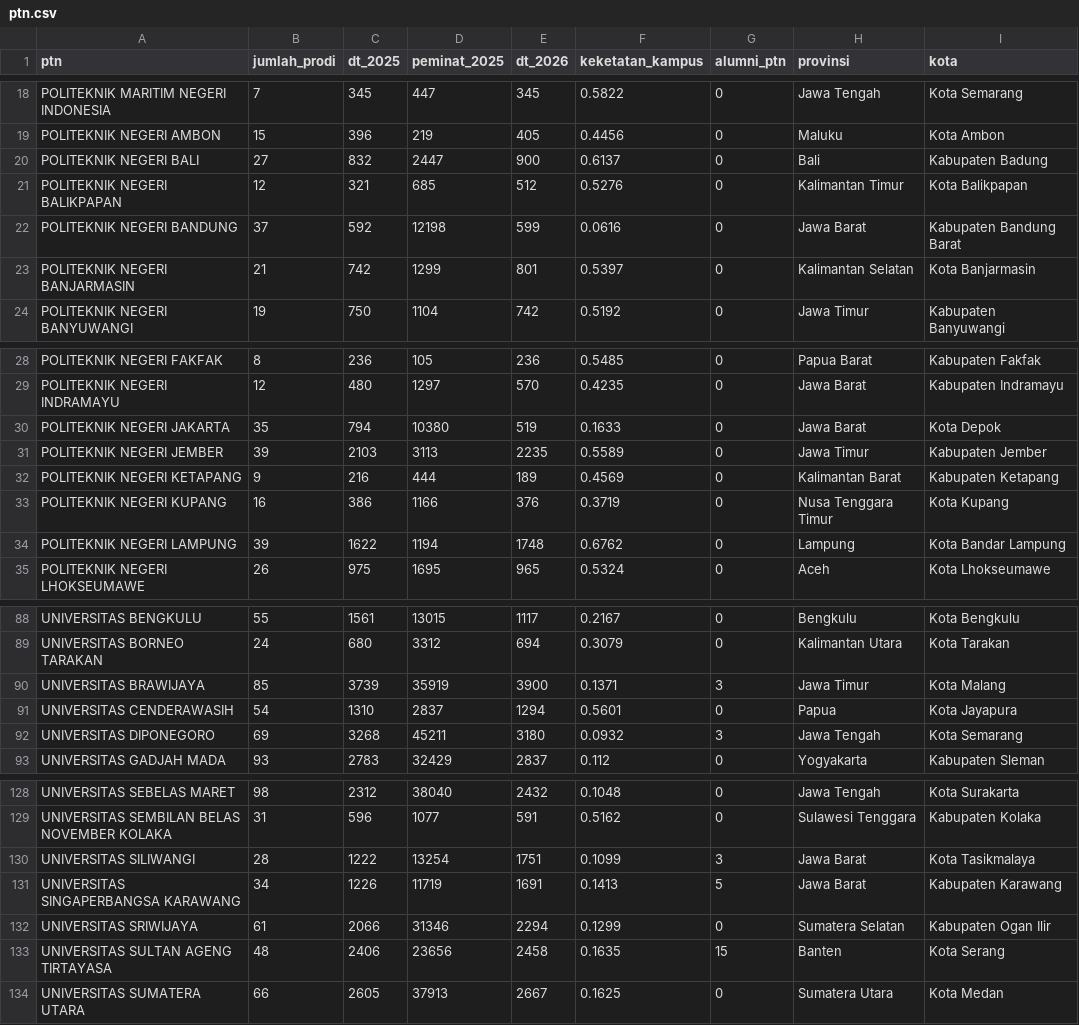
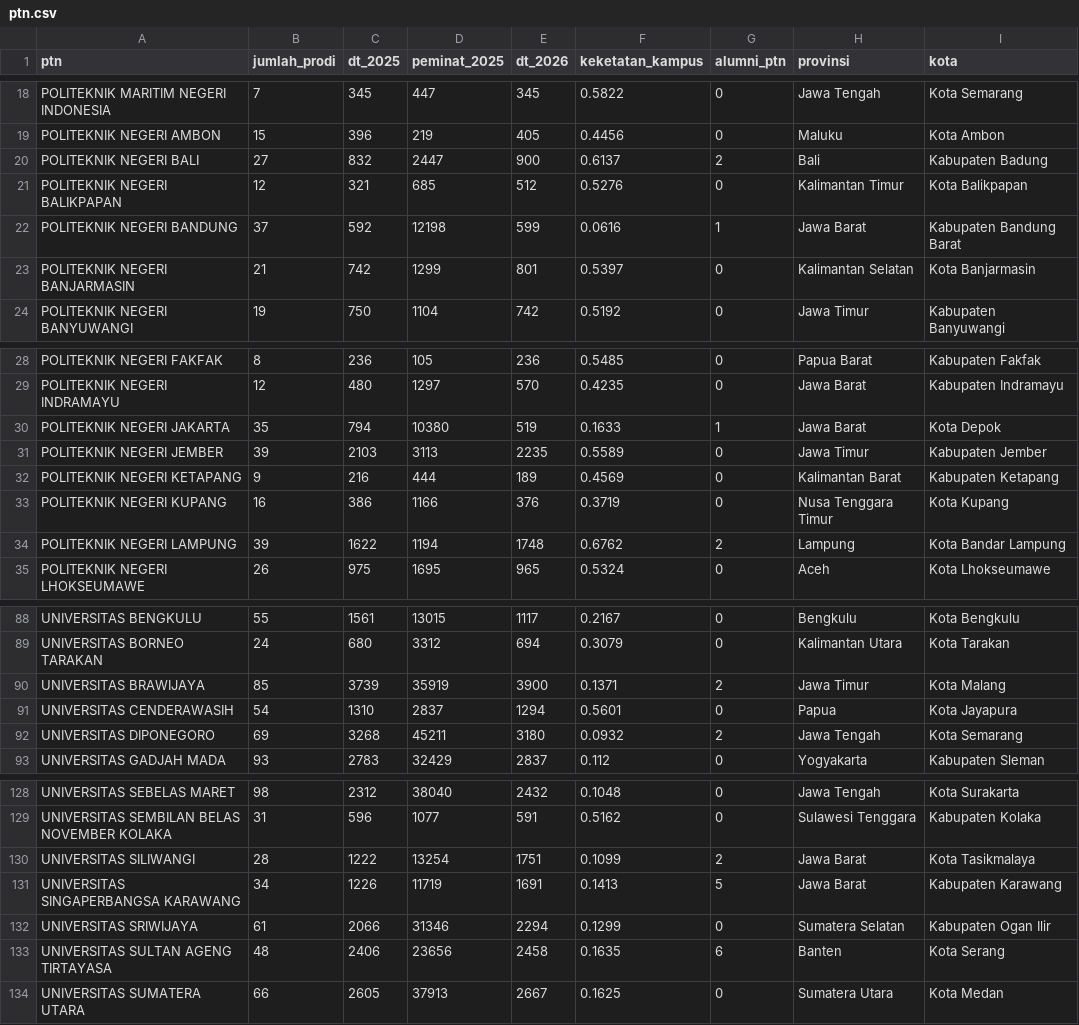
Before and after one commit to Bradja226/TAMPILANSNBP, a CSV file: data/ptn.csv, drawn as a sheet; only a part is shown, gaps mark what is left out; the diff covers the shown part only.

```diff
--- a/data/ptn.csv
+++ b/data/ptn.csv
@@ -19,5 +19,5 @@ POLITEKNIK MARITIM NEGERI INDONESIA,7,345,447,345,0.5822,0,Jawa Tengah,Kota Sema
 POLITEKNIK NEGERI AMBON,15,396,219,405,0.4456,0,Maluku,Kota Ambon
-POLITEKNIK NEGERI BALI,27,832,2447,900,0.6137,0,Bali,Kabupaten Badung
+POLITEKNIK NEGERI BALI,27,832,2447,900,0.6137,2,Bali,Kabupaten Badung
 POLITEKNIK NEGERI BALIKPAPAN,12,321,685,512,0.5276,0,Kalimantan Timur,Kota Balikpapan
-POLITEKNIK NEGERI BANDUNG,37,592,12198,599,0.0616,0,Jawa Barat,Kabupaten Bandung Barat
+POLITEKNIK NEGERI BANDUNG,37,592,12198,599,0.0616,1,Jawa Barat,Kabupaten Bandung Barat
 POLITEKNIK NEGERI BANJARMASIN,21,742,1299,801,0.5397,0,Kalimantan Selatan,Kota Banjarmasin
@@ -29,3 +29,3 @@ POLITEKNIK NEGERI FAKFAK,8,236,105,236,0.5485,0,Papua Barat,Kabupaten Fakfak
 POLITEKNIK NEGERI INDRAMAYU,12,480,1297,570,0.4235,0,Jawa Barat,Kabupaten Indramayu
-POLITEKNIK NEGERI JAKARTA,35,794,10380,519,0.1633,0,Jawa Barat,Kota Depok
+POLITEKNIK NEGERI JAKARTA,35,794,10380,519,0.1633,1,Jawa Barat,Kota Depok
 POLITEKNIK NEGERI JEMBER,39,2103,3113,2235,0.5589,0,Jawa Timur,Kabupaten Jember
@@ -33,3 +33,3 @@ POLITEKNIK NEGERI KETAPANG,9,216,444,189,0.4569,0,Kalimantan Barat,Kabupaten Ket
 POLITEKNIK NEGERI KUPANG,16,386,1166,376,0.3719,0,Nusa Tenggara Timur,Kota Kupang
-POLITEKNIK NEGERI LAMPUNG,39,1622,1194,1748,0.6762,0,Lampung,Kota Bandar Lampung
+POLITEKNIK NEGERI LAMPUNG,39,1622,1194,1748,0.6762,2,Lampung,Kota Bandar Lampung
 POLITEKNIK NEGERI LHOKSEUMAWE,26,975,1695,965,0.5324,0,Aceh,Kota Lhokseumawe
@@ -89,5 +89,5 @@ UNIVERSITAS BENGKULU,55,1561,13015,1117,0.2167,0,Bengkulu,Kota Bengkulu
 UNIVERSITAS BORNEO TARAKAN,24,680,3312,694,0.3079,0,Kalimantan Utara,Kota Tarakan
-UNIVERSITAS BRAWIJAYA,85,3739,35919,3900,0.1371,3,Jawa Timur,Kota Malang
+UNIVERSITAS BRAWIJAYA,85,3739,35919,3900,0.1371,2,Jawa Timur,Kota Malang
 UNIVERSITAS CENDERAWASIH,54,1310,2837,1294,0.5601,0,Papua,Kota Jayapura
-UNIVERSITAS DIPONEGORO,69,3268,45211,3180,0.0932,3,Jawa Tengah,Kota Semarang
+UNIVERSITAS DIPONEGORO,69,3268,45211,3180,0.0932,2,Jawa Tengah,Kota Semarang
 UNIVERSITAS GADJAH MADA,93,2783,32429,2837,0.112,0,Yogyakarta,Kabupaten Sleman
@@ -129,6 +129,6 @@ UNIVERSITAS SEBELAS MARET,98,2312,38040,2432,0.1048,0,Jawa Tengah,Kota Surakarta
 UNIVERSITAS SEMBILAN BELAS NOVEMBER KOLAKA,31,596,1077,591,0.5162,0,Sulawesi Tenggara,Kabupaten Kolaka
-UNIVERSITAS SILIWANGI,28,1222,13254,1751,0.1099,3,Jawa Barat,Kota Tasikmalaya
+UNIVERSITAS SILIWANGI,28,1222,13254,1751,0.1099,2,Jawa Barat,Kota Tasikmalaya
 UNIVERSITAS SINGAPERBANGSA KARAWANG,34,1226,11719,1691,0.1413,5,Jawa Barat,Kabupaten Karawang
 UNIVERSITAS SRIWIJAYA,61,2066,31346,2294,0.1299,0,Sumatera Selatan,Kabupaten Ogan Ilir
-UNIVERSITAS SULTAN AGENG TIRTAYASA,48,2406,23656,2458,0.1635,15,Banten,Kota Serang
+UNIVERSITAS SULTAN AGENG TIRTAYASA,48,2406,23656,2458,0.1635,6,Banten,Kota Serang
 UNIVERSITAS SUMATERA UTARA,66,2605,37913,2667,0.1625,0,Sumatera Utara,Kota Medan
```
Also changed, not shown: 13 edited cells elsewhere in this file, data/prodi.csv.
